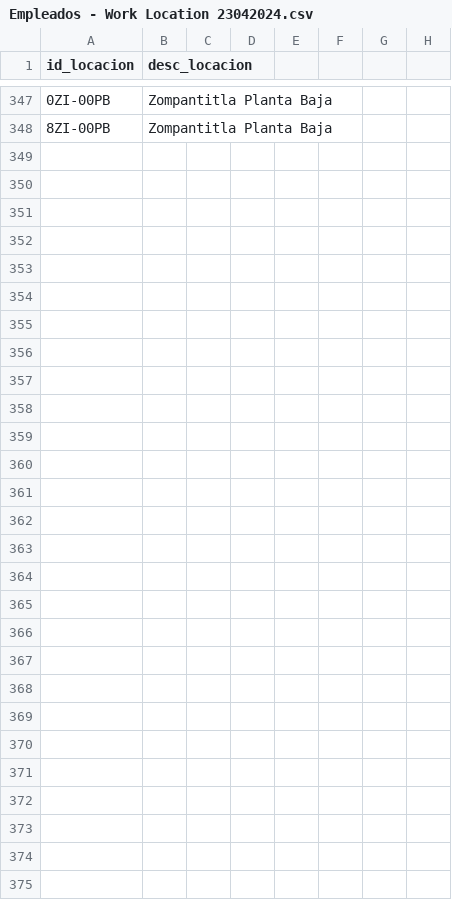
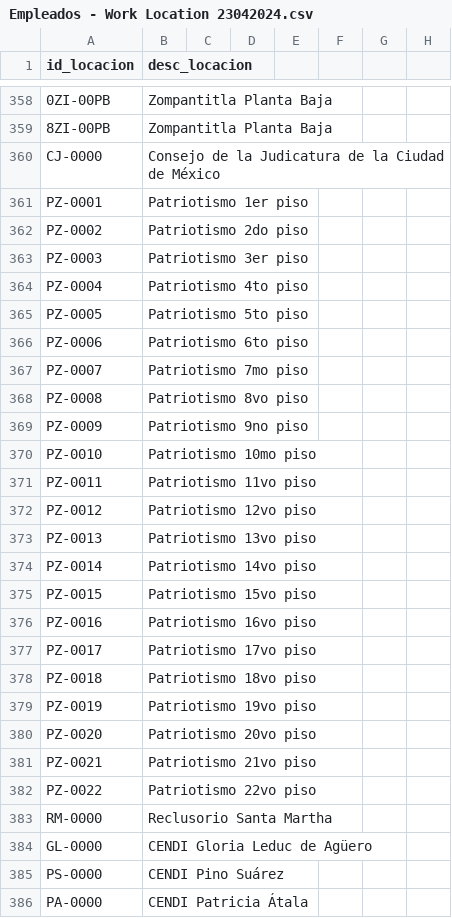
Before and after one commit to EmanuelRiosRoque/enrolamiento, a CSV file: public/excel/Empleados - Work Location 23042024.csv, drawn as a sheet; only a part is shown, gaps mark what is left out; the diff covers the shown part only; the diff names each change by its address in the sheet, - before the commit and + after, or states it on an @@ line.

```diff
--- a/public/excel/Empleados - Work Location 23042024.csv
+++ b/public/excel/Empleados - Work Location 23042024.csv
+row 360: CJ-0000 | Consejo de la Judicatura de la Ciudad de México
+row 361: PZ-0001 | Patriotismo 1er piso
+row 362: PZ-0002 | Patriotismo 2do piso
+row 363: PZ-0003 | Patriotismo 3er piso
+row 364: PZ-0004 | Patriotismo 4to piso
+row 365: PZ-0005 | Patriotismo 5to piso
+row 366: PZ-0006 | Patriotismo 6to piso
+row 367: PZ-0007 | Patriotismo 7mo piso
+row 368: PZ-0008 | Patriotismo 8vo piso
+row 369: PZ-0009 | Patriotismo 9no piso
+row 370: PZ-0010 | Patriotismo 10mo piso
+row 371: PZ-0011 | Patriotismo 11vo piso
+row 372: PZ-0012 | Patriotismo 12vo piso
+row 373: PZ-0013 | Patriotismo 13vo piso
+row 374: PZ-0014 | Patriotismo 14vo piso
+row 375: PZ-0015 | Patriotismo 15vo piso
+row 376: PZ-0016 | Patriotismo 16vo piso
+row 377: PZ-0017 | Patriotismo 17vo piso
+row 378: PZ-0018 | Patriotismo 18vo piso
+row 379: PZ-0019 | Patriotismo 19vo piso
+row 380: PZ-0020 | Patriotismo 20vo piso
+row 381: PZ-0021 | Patriotismo 21vo piso
+row 382: PZ-0022 | Patriotismo 22vo piso
+row 383: RM-0000 | Reclusorio Santa Martha
+row 384: GL-0000 | CENDI Gloria Leduc de Agüero
+row 385: PS-0000 | CENDI Pino Suárez
+row 386: PA-0000 | CENDI Patricia Átala
```
Also changed, not shown: 11 added rows and 5 edited cells elsewhere in this file, 12 other files.
